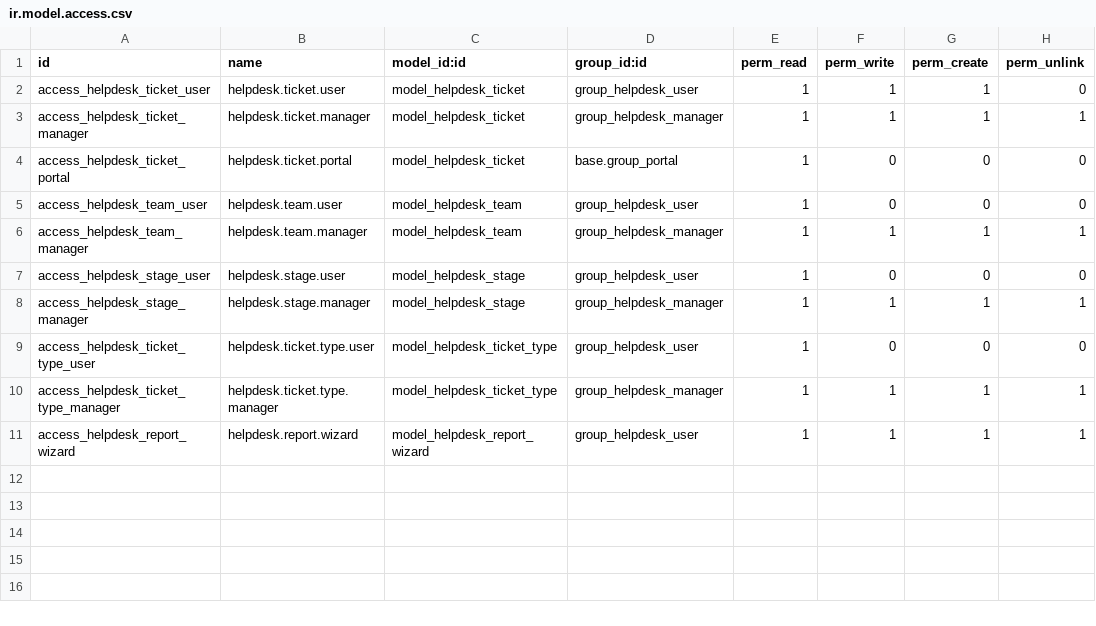
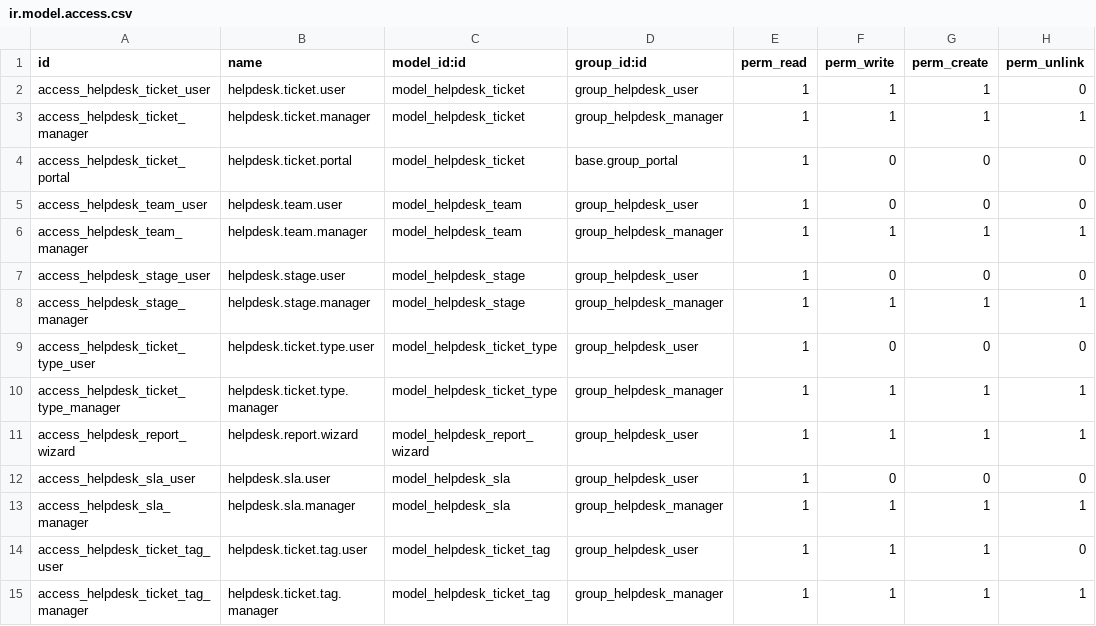
Before and after one commit to elevantraprivateltd-stack/new_odoo_modules, a CSV file: ele_helpdesk/security/ir.model.access.csv, drawn as a sheet.

```diff
--- a/ele_helpdesk/security/ir.model.access.csv
+++ b/ele_helpdesk/security/ir.model.access.csv
@@ -11 +11,5 @@ access_helpdesk_ticket_type_manager,helpdesk.ticket.type.manager,model_helpdesk_
 access_helpdesk_report_wizard,helpdesk.report.wizard,model_helpdesk_report_wizard,group_helpdesk_user,1,1,1,1
+access_helpdesk_sla_user,helpdesk.sla.user,model_helpdesk_sla,group_helpdesk_user,1,0,0,0
+access_helpdesk_sla_manager,helpdesk.sla.manager,model_helpdesk_sla,group_helpdesk_manager,1,1,1,1
+access_helpdesk_ticket_tag_user,helpdesk.ticket.tag.user,model_helpdesk_ticket_tag,group_helpdesk_user,1,1,1,0
+access_helpdesk_ticket_tag_manager,helpdesk.ticket.tag.manager,model_helpdesk_ticket_tag,group_helpdesk_manager,1,1,1,1
```
Also changed, not shown: 33 other files.
